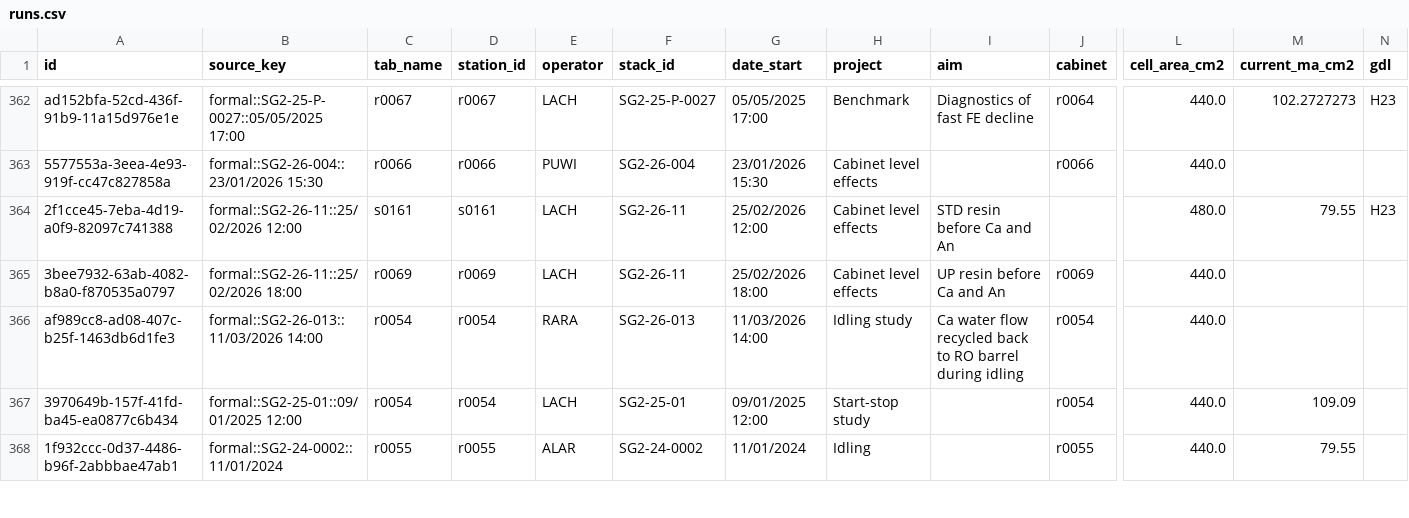
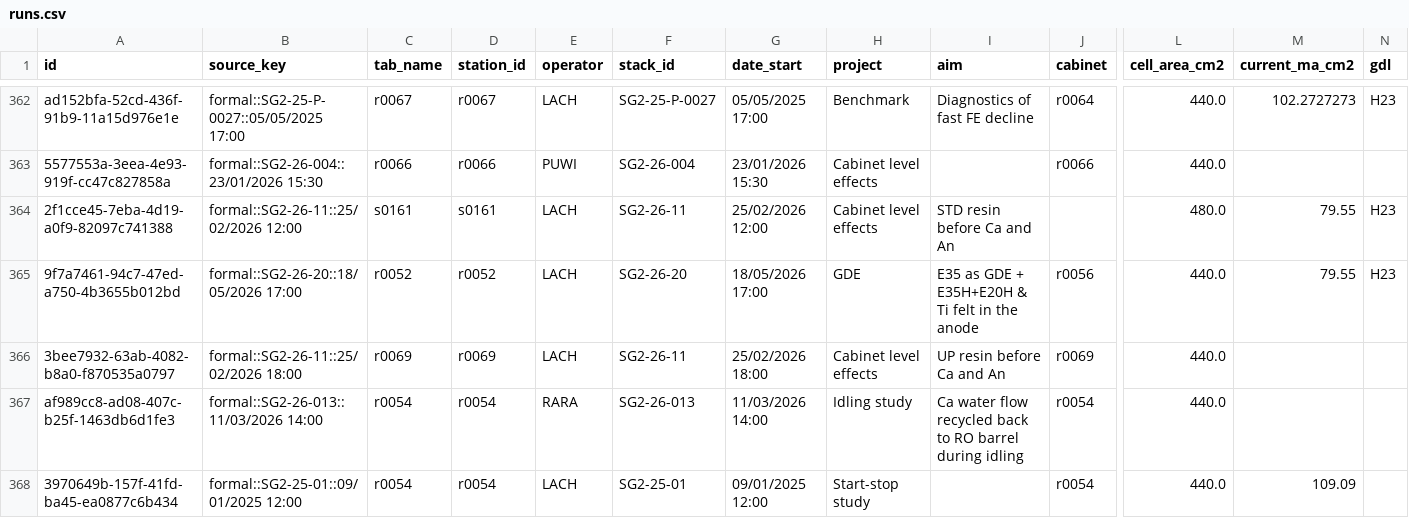
Before and after one commit to HPNow/hpnow-efficiency-analyser, a CSV file: backups/runs.csv, drawn as a sheet; only a part is shown, gaps mark what is left out; the shorter side is filled out with more unchanged rows; rows hold the shown columns only; the diff names each change by its address in the sheet, - before the commit and + after, or states it on an @@ line.

```diff
--- a/backups/runs.csv
+++ b/backups/runs.csv
+row 365: 9f7a7461-94c7-47ed-a750-4b3655b012bd | formal::SG2-26-20::18/05/2026 17:00 | r0052 | r0052 | LACH | SG2-26-20 | 18/05/2026 17:00 | GDE | E35 as GDE + E35H+E20H & Ti felt in the anode | r0056 | 440.0 | 79.55 | H23
```
Also changed, not shown: 1 other file.
